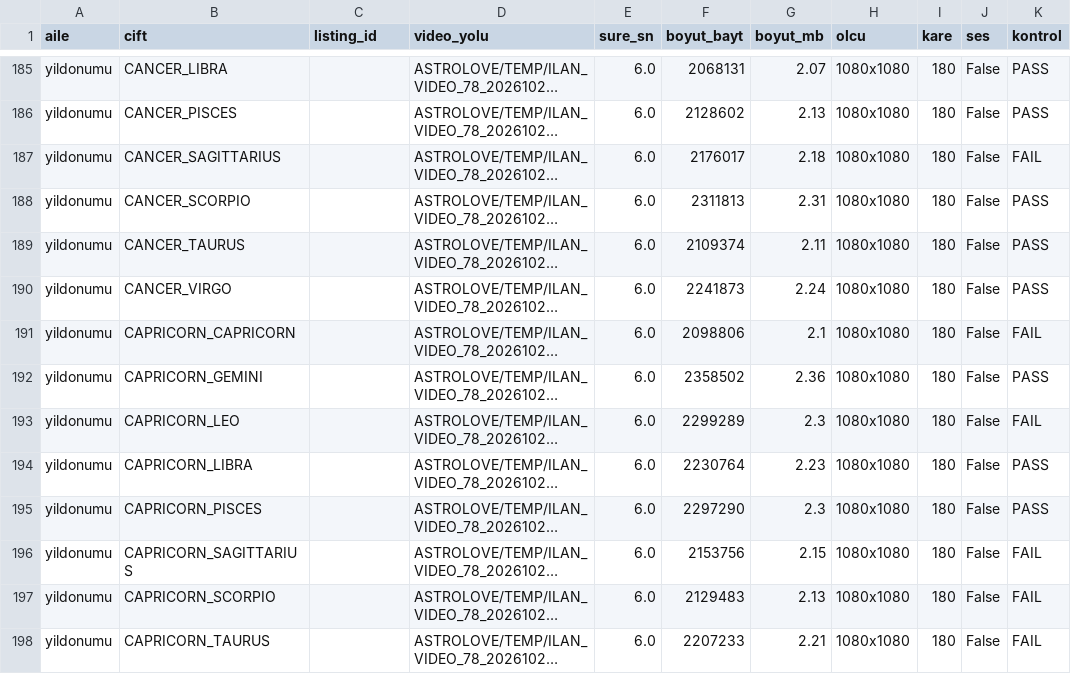
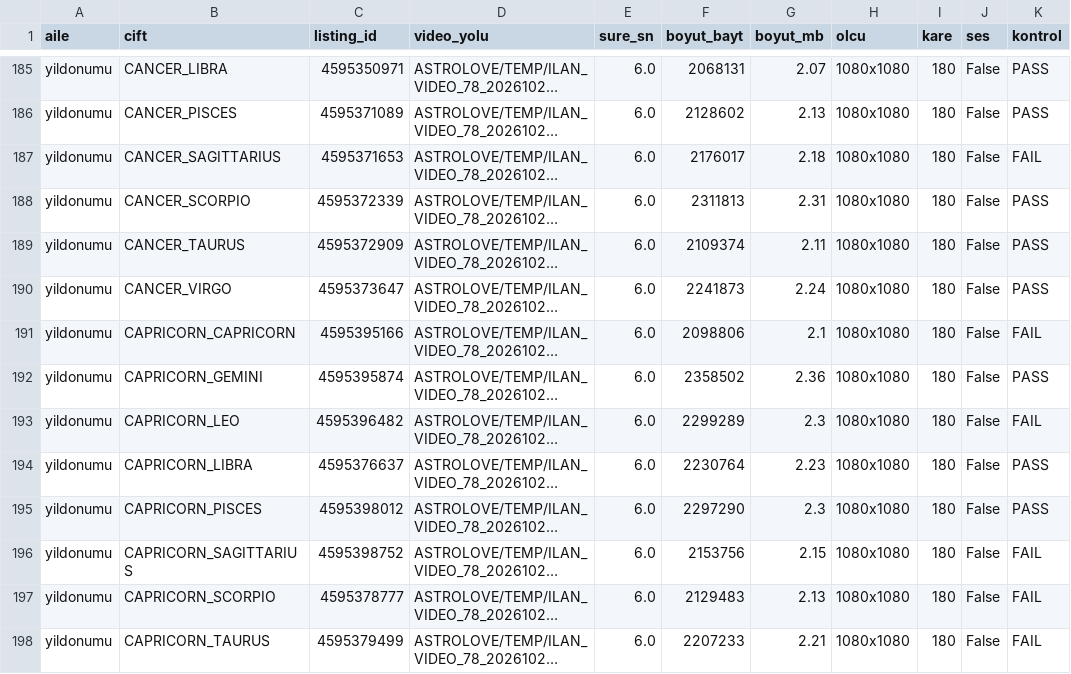
Before and after one commit to caliserdar-maker/astrolove-ops, a CSV file: yildonumu78/YUKLEME_LISTESI.csv, drawn as a sheet; only a part is shown, gaps mark what is left out; long unchanged cells end in …; the diff covers the shown part only; the diff names each change by its address in the sheet, - before the commit and + after, or states it on an @@ line.

```diff
--- a/yildonumu78/YUKLEME_LISTESI.csv
+++ b/yildonumu78/YUKLEME_LISTESI.csv
-C185 (listing_id): (empty)
+C185 (listing_id): 4595350971
-C186 (listing_id): (empty)
+C186 (listing_id): 4595371089
-C187 (listing_id): (empty)
+C187 (listing_id): 4595371653
-C188 (listing_id): (empty)
+C188 (listing_id): 4595372339
-C189 (listing_id): (empty)
+C189 (listing_id): 4595372909
-C190 (listing_id): (empty)
+C190 (listing_id): 4595373647
-C191 (listing_id): (empty)
+C191 (listing_id): 4595395166
-C192 (listing_id): (empty)
+C192 (listing_id): 4595395874
-C193 (listing_id): (empty)
+C193 (listing_id): 4595396482
-C194 (listing_id): (empty)
+C194 (listing_id): 4595376637
-C195 (listing_id): (empty)
+C195 (listing_id): 4595398012
-C196 (listing_id): (empty)
+C196 (listing_id): 4595398752
-C197 (listing_id): (empty)
+C197 (listing_id): 4595378777
-C198 (listing_id): (empty)
+C198 (listing_id): 4595379499
```
Also changed, not shown: 64 edited cells elsewhere in this file, 1 other file.
